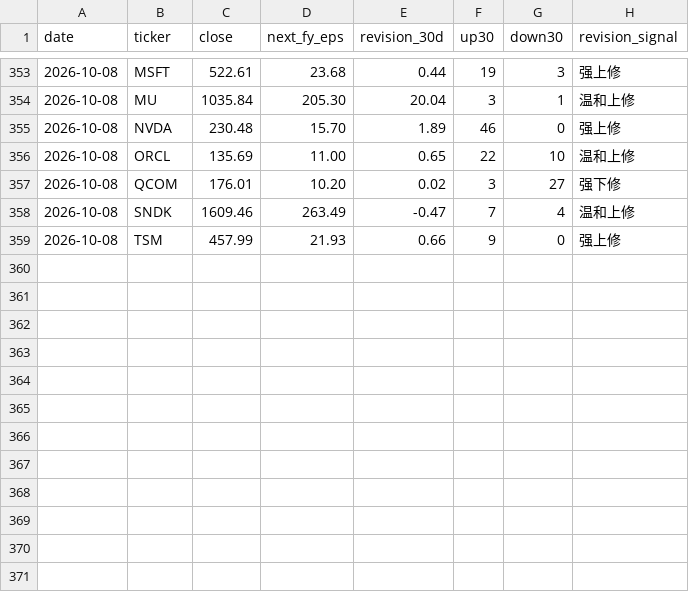
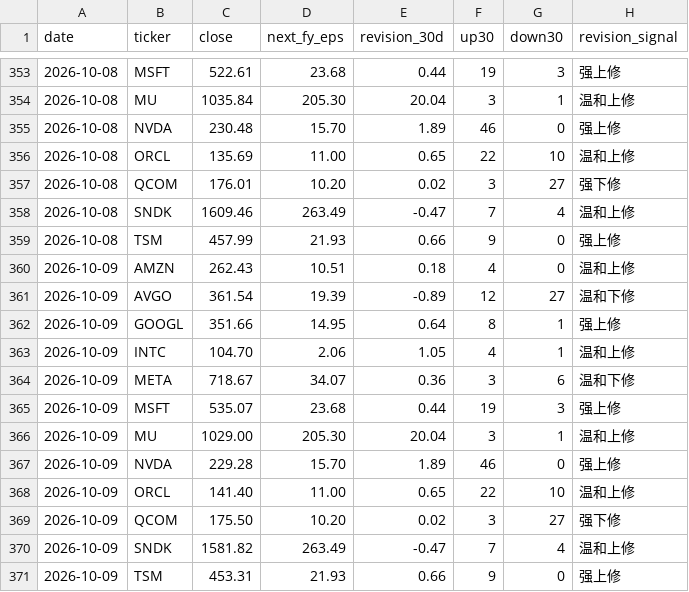
Before and after one commit to cool1990/Invest_Dashboard_V2, a CSV file: data/raw/semis/oldsite/eps.csv, drawn as a sheet; only a part is shown, gaps mark what is left out; the diff names each change by its address in the sheet, - before the commit and + after, or states it on an @@ line.

```diff
--- a/data/raw/semis/oldsite/eps.csv
+++ b/data/raw/semis/oldsite/eps.csv
+row 360: 2026-10-09 | AMZN | 262.43 | 10.51 | 0.18 | 4 | 0 | 温和上修
+row 361: 2026-10-09 | AVGO | 361.54 | 19.39 | -0.89 | 12 | 27 | 温和下修
+row 362: 2026-10-09 | GOOGL | 351.66 | 14.95 | 0.64 | 8 | 1 | 强上修
+row 363: 2026-10-09 | INTC | 104.70 | 2.06 | 1.05 | 4 | 1 | 温和上修
+row 364: 2026-10-09 | META | 718.67 | 34.07 | 0.36 | 3 | 6 | 温和下修
+row 365: 2026-10-09 | MSFT | 535.07 | 23.68 | 0.44 | 19 | 3 | 强上修
+row 366: 2026-10-09 | MU | 1029.00 | 205.30 | 20.04 | 3 | 1 | 温和上修
+row 367: 2026-10-09 | NVDA | 229.28 | 15.70 | 1.89 | 46 | 0 | 强上修
+row 368: 2026-10-09 | ORCL | 141.40 | 11.00 | 0.65 | 22 | 10 | 温和上修
+row 369: 2026-10-09 | QCOM | 175.50 | 10.20 | 0.02 | 3 | 27 | 强下修
+row 370: 2026-10-09 | SNDK | 1581.82 | 263.49 | -0.47 | 7 | 4 | 温和上修
+row 371: 2026-10-09 | TSM | 453.31 | 21.93 | 0.66 | 9 | 0 | 强上修
```
Also changed, not shown: data/raw/semis/oldsite/gpu.csv, data/raw/semis/oldsite/korea.csv, 6 other files.
